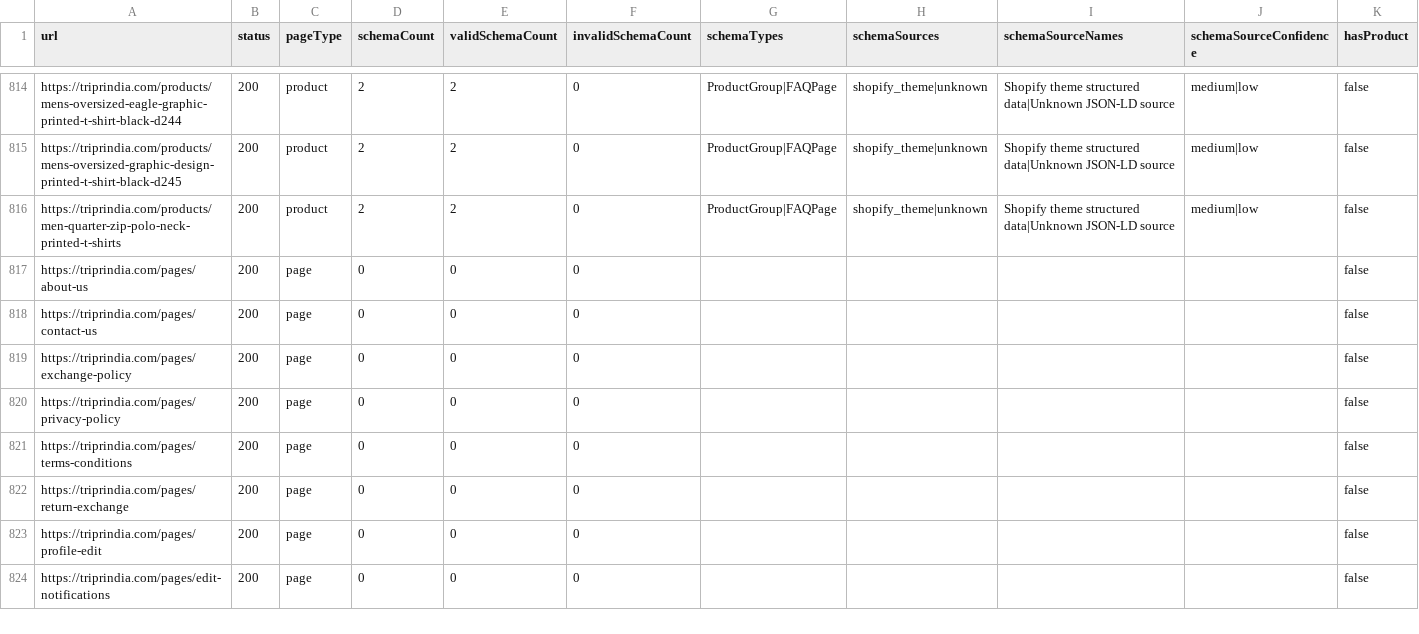
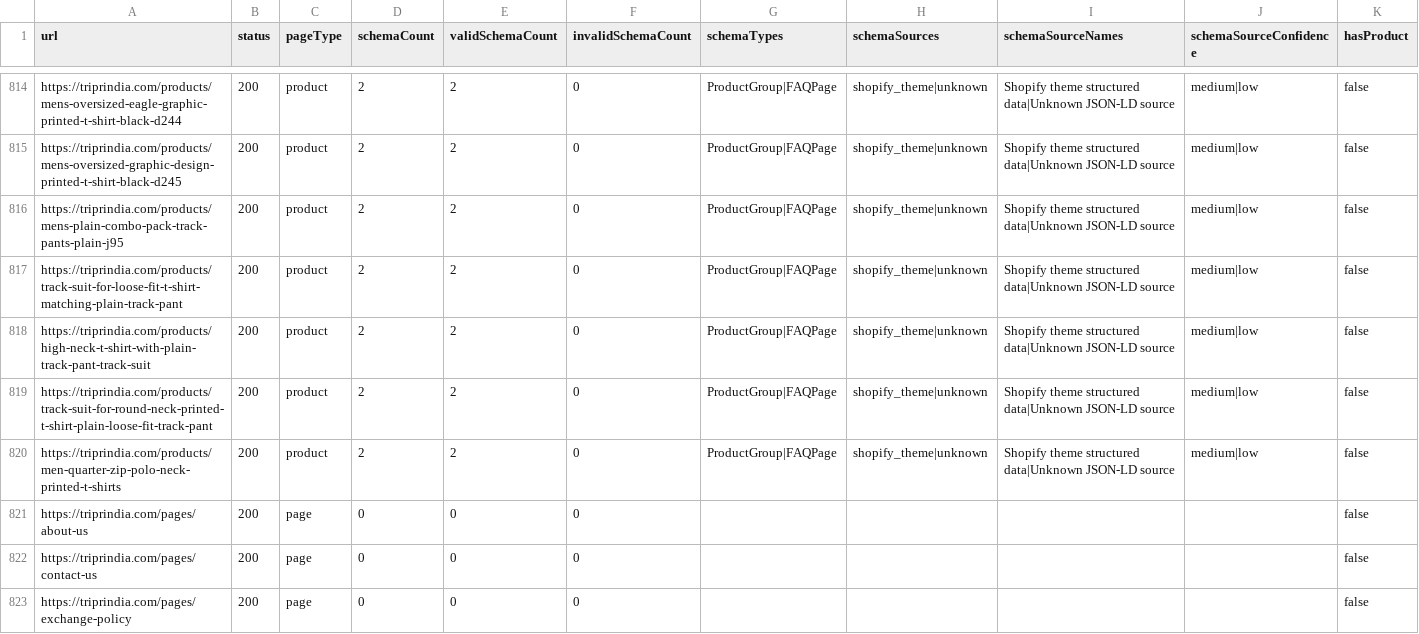
Before and after one commit to rknoncoder/shopify-seo-crawler, a CSV file: data/reports/schema-inventory.csv, drawn as a sheet; only a part is shown, gaps mark what is left out; the shorter side is filled out with more unchanged rows; rows hold the shown columns only; the diff names each change by its address in the sheet, - before the commit and + after, or states it on an @@ line.

```diff
--- a/data/reports/schema-inventory.csv
+++ b/data/reports/schema-inventory.csv
+row 816: https://triprindia.com/products/mens-plain-combo-pack-track-pants-plain-j95 | 200 | product | 2 | 2 | 0 | ProductGroup|FAQPage | shopify_theme|unknown | Shopify theme structured data|Unknown JSON-LD source | medium|low | false
+row 817: https://triprindia.com/products/track-suit-for-loose-fit-t-shirt-matching-plain-track-pant | 200 | product | 2 | 2 | 0 | ProductGroup|FAQPage | shopify_theme|unknown | Shopify theme structured data|Unknown JSON-LD source | medium|low | false
+row 818: https://triprindia.com/products/high-neck-t-shirt-with-plain-track-pant-track-suit | 200 | product | 2 | 2 | 0 | ProductGroup|FAQPage | shopify_theme|unknown | Shopify theme structured data|Unknown JSON-LD source | medium|low | false
+row 819: https://triprindia.com/products/track-suit-for-round-neck-printed-t-shirt-plain-loose-fit-track-pant | 200 | product | 2 | 2 | 0 | ProductGroup|FAQPage | shopify_theme|unknown | Shopify theme structured data|Unknown JSON-LD source | medium|low | false
```
Also changed, not shown: data/reports/action-plan.csv, data/reports/content-cannibalization-report.csv, 36 other files.
